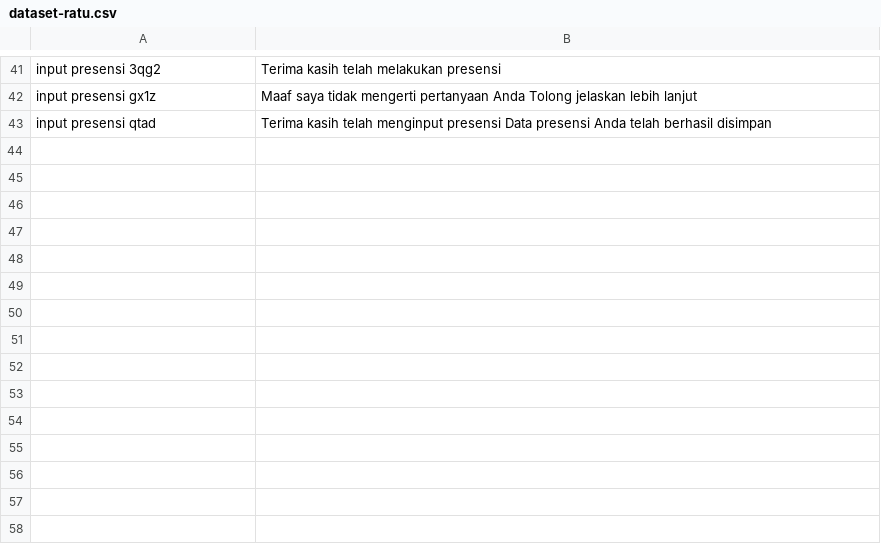
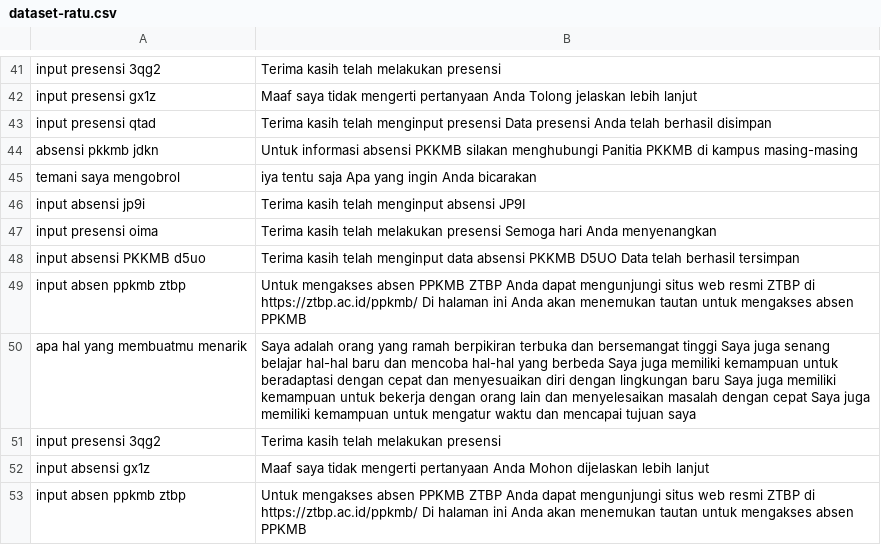
Before and after one commit to anakilang-ai/clean-dan-validasi-data, a CSV file: dataset/ratu-dataset/dataset-ratu.csv, drawn as a sheet; only a part is shown, gaps mark what is left out.

Commit message:
clean1

```diff
--- a/dataset/ratu-dataset/dataset-ratu.csv
+++ b/dataset/ratu-dataset/dataset-ratu.csv
@@ -43 +43,11 @@ input presensi gx1z|Maaf saya tidak mengerti pertanyaan Anda Tolong jelaskan leb
 input presensi qtad|Terima kasih telah menginput presensi Data presensi Anda telah berhasil disimpan
+absensi pkkmb jdkn|Untuk informasi absensi PKKMB silakan menghubungi Panitia PKKMB di kampus masing-masing
+temani saya mengobrol|iya tentu saja Apa yang ingin Anda bicarakan
+input absensi jp9i|Terima kasih telah menginput absensi JP9I
+input presensi oima|Terima kasih telah melakukan presensi Semoga hari Anda menyenangkan
+input absensi PKKMB d5uo|Terima kasih telah menginput data absensi PKKMB D5UO Data telah berhasil tersimpan
+input absen ppkmb ztbp|Untuk mengakses absen PPKMB ZTBP Anda dapat mengunjungi situs web resmi ZTBP di https://ztbp.ac.id/ppkmb/ Di halaman ini Anda akan menemukan tautan untuk mengakses absen PPKMB
+apa hal yang membuatmu menarik|Saya adalah orang yang ramah berpikiran terbuka dan bersemangat tinggi Saya juga senang belajar hal-hal baru dan mencoba hal-hal yang berbeda Saya juga memiliki kemampuan untuk beradaptasi dengan cepat dan menyesuaikan diri dengan lingkungan baru Saya juga memiliki kemampuan untuk bekerja dengan orang lain dan menyelesaikan masalah dengan cepat Saya juga memiliki kemampuan untuk mengatur waktu dan mencapai tujuan saya
+input presensi 3qg2|Terima kasih telah melakukan presensi
+input absensi gx1z|Maaf saya tidak mengerti pertanyaan Anda Mohon dijelaskan lebih lanjut
+input absen ppkmb ztbp|Untuk mengakses absen PPKMB ZTBP Anda dapat mengunjungi situs web resmi ZTBP di https://ztbp.ac.id/ppkmb/ Di halaman ini Anda akan menemukan tautan untuk mengakses absen PPKMB
```
